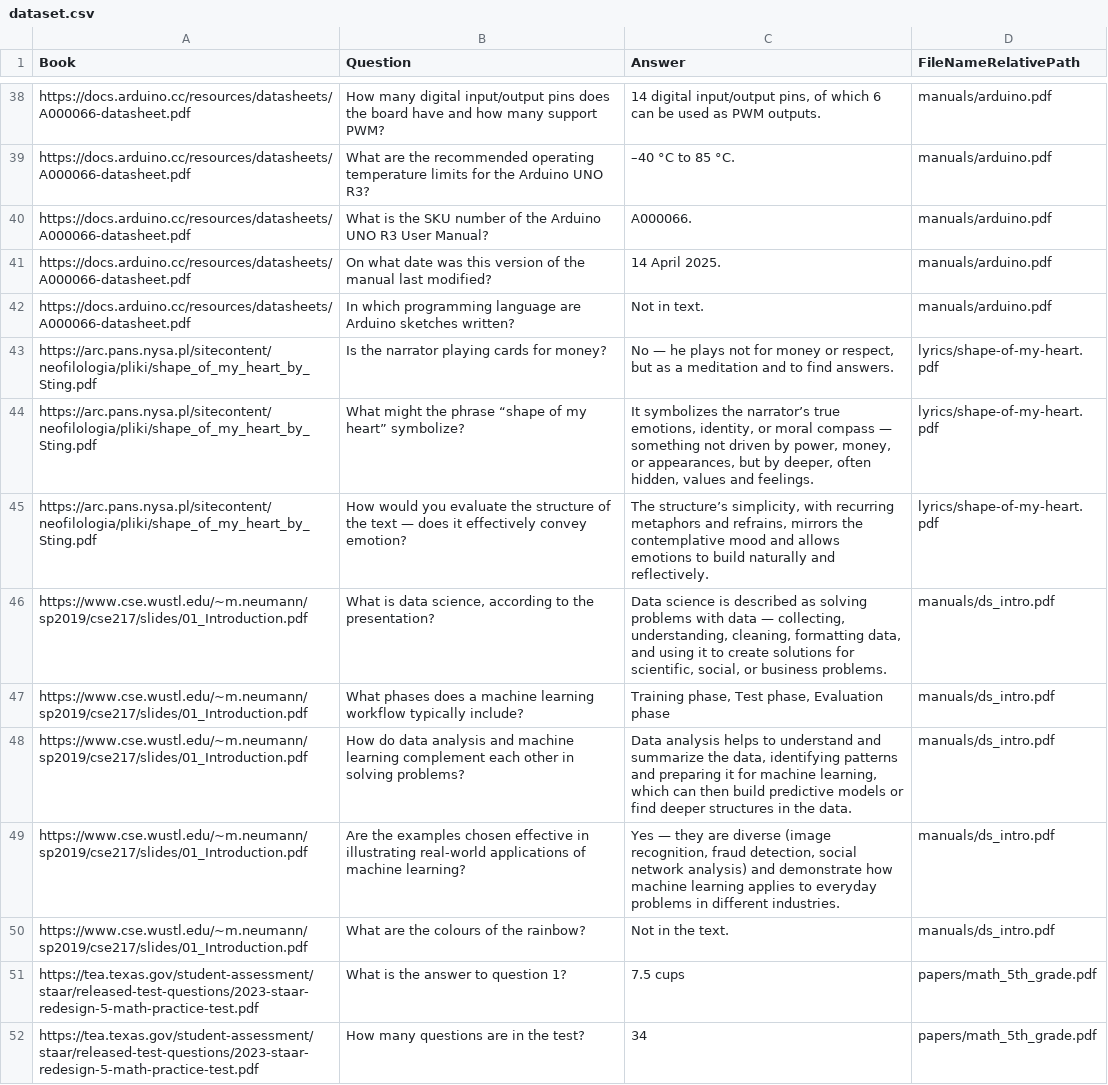
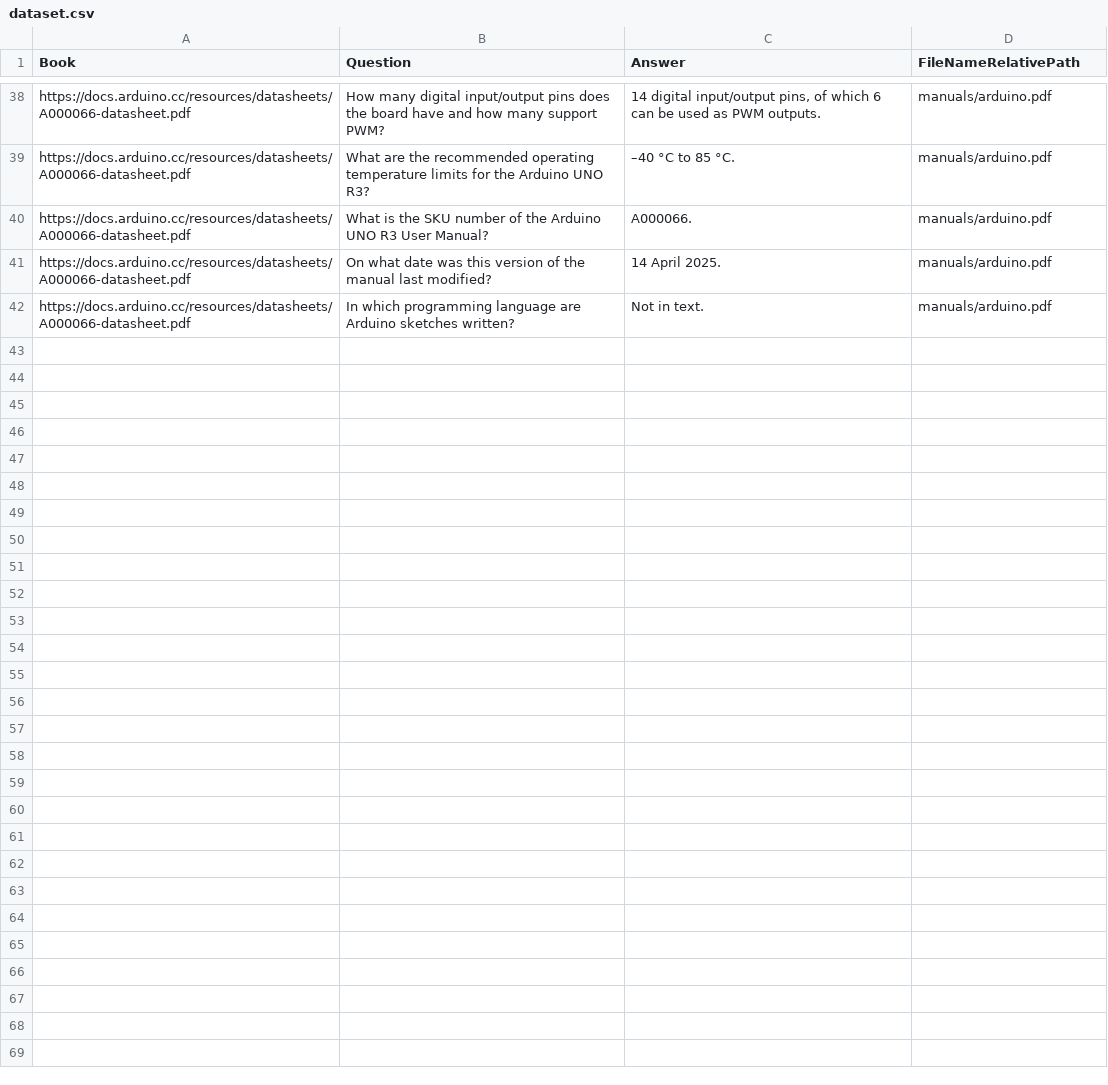
Before and after one commit to quuixlie/RAG-Research, a CSV file: metrics/rag_dataset/dataset.csv, drawn as a sheet; only a part is shown, gaps mark what is left out; the diff covers the shown part only; the diff names each change by its address in the sheet, - before the commit and + after, or states it on an @@ line.

Commit message:
feat: Add to data scraping tool

```diff
--- a/metrics/rag_dataset/dataset.csv
+++ b/metrics/rag_dataset/dataset.csv
-row 43: https://arc.pans.nysa.pl/sitecontent/neofilologia/pliki/shape_of_my_heart_by_Sting.pdf | Is the narrator playing cards for money? | No — he plays not for money or respect, but as a meditation and to find answers. | lyrics/shape-of-my-heart.pdf
-row 44: https://arc.pans.nysa.pl/sitecontent/neofilologia/pliki/shape_of_my_heart_by_Sting.pdf | What might the phrase “shape of my heart” symbolize? | It symbolizes the narrator’s true emotions, identity, or moral compass — something not driven by power, money, or appearances, but by deeper, often hidden, values and feelings. | lyrics/shape-of-my-heart.pdf
-row 45: https://arc.pans.nysa.pl/sitecontent/neofilologia/pliki/shape_of_my_heart_by_Sting.pdf | How would you evaluate the structure of the text — does it effectively convey emotion? | The structure’s simplicity, with recurring metaphors and refrains, mirrors the contemplative mood and allows emotions to build naturally and reflectively. | lyrics/shape-of-my-heart.pdf
-row 46: https://www.cse.wustl.edu/~m.neumann/sp2019/cse217/slides/01_Introduction.pdf | What is data science, according to the presentation? | Data science is described as solving problems with data — collecting, understanding, cleaning, formatting data, and using it to create solutions for scientific, social, or business problems. | manuals/ds_intro.pdf
-row 47: https://www.cse.wustl.edu/~m.neumann/sp2019/cse217/slides/01_Introduction.pdf | What phases does a machine learning workflow typically include? | Training phase, Test phase, Evaluation phase | manuals/ds_intro.pdf
-row 48: https://www.cse.wustl.edu/~m.neumann/sp2019/cse217/slides/01_Introduction.pdf | How do data analysis and machine learning complement each other in solving problems? | Data analysis helps to understand and summarize the data, identifying patterns and preparing it for machine learning, which can then build predictive models or find deeper structures in the data. | manuals/ds_intro.pdf
-row 49: https://www.cse.wustl.edu/~m.neumann/sp2019/cse217/slides/01_Introduction.pdf | Are the examples chosen effective in illustrating real-world applications of machine learning? | Yes — they are diverse (image recognition, fraud detection, social network analysis) and demonstrate how machine learning applies to everyday problems in different industries. | manuals/ds_intro.pdf
-row 50: https://www.cse.wustl.edu/~m.neumann/sp2019/cse217/slides/01_Introduction.pdf | What are the colours of the rainbow? | Not in the text. | manuals/ds_intro.pdf
-row 51: https://tea.texas.gov/student-assessment/staar/released-test-questions/2023-staar-redesign-5-math-practice-test.pdf | What is the answer to question 1? | 7.5 cups | papers/math_5th_grade.pdf
-row 52: https://tea.texas.gov/student-assessment/staar/released-test-questions/2023-staar-redesign-5-math-practice-test.pdf | How many questions are in the test? | 34 | papers/math_5th_grade.pdf
```
Also changed, not shown: 9 removed rows elsewhere in this file, 2 other files.
